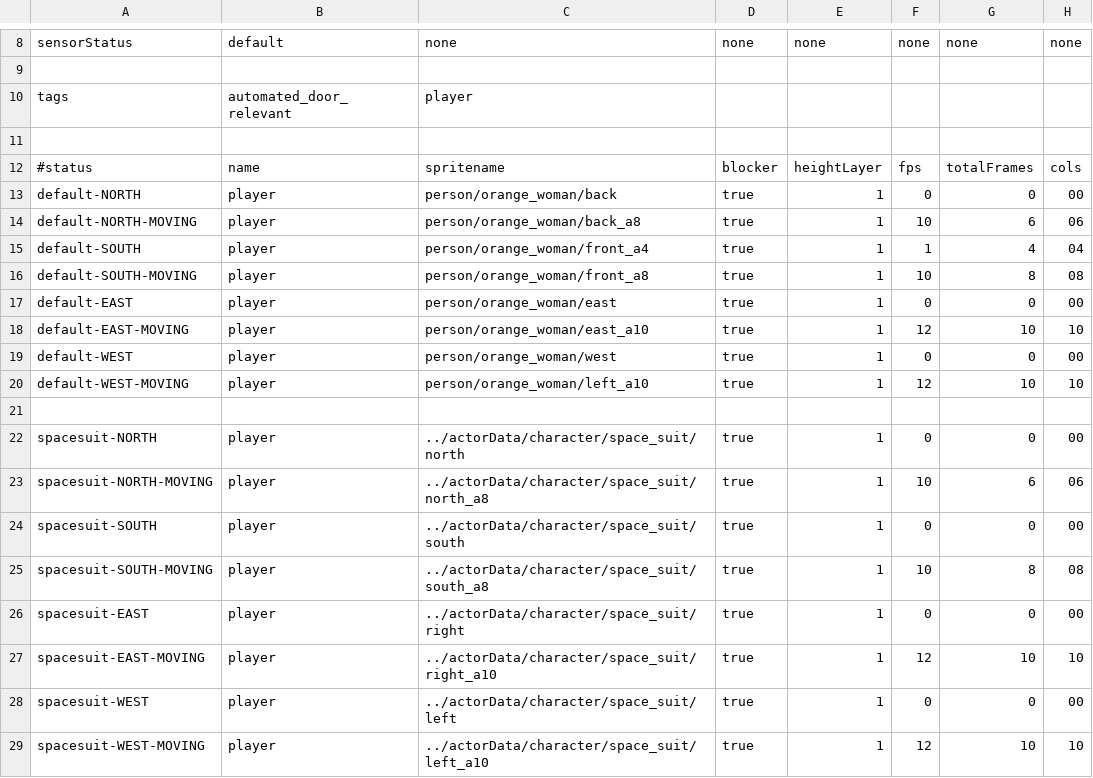
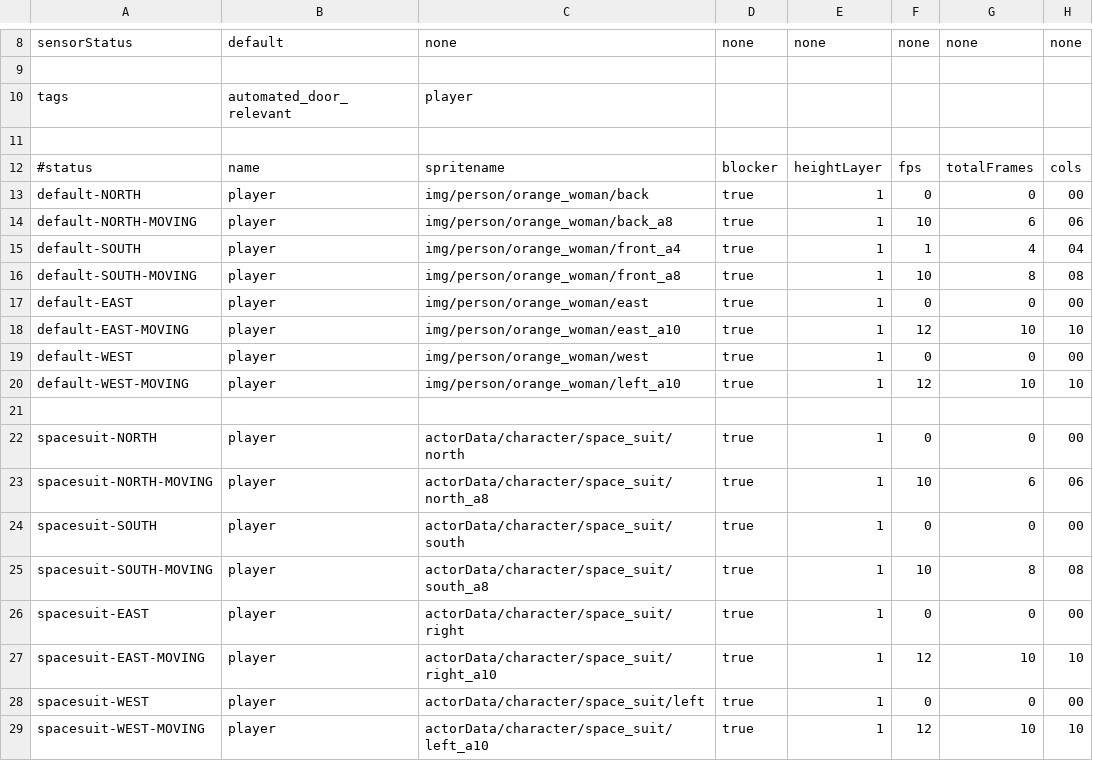
Before and after one commit to WolfgangBischoff/Ceres, a CSV file: src/main/resources/actorData/player.csv, drawn as a sheet; only a part is shown, gaps mark what is left out; the diff names each change by its address in the sheet, - before the commit and + after, or states it on an @@ line.

```diff
--- a/src/main/resources/actorData/player.csv
+++ b/src/main/resources/actorData/player.csv
-C13: person/orange_woman/back
+C13: img/person/orange_woman/back
-C14: person/orange_woman/back_a8
+C14: img/person/orange_woman/back_a8
-C15: person/orange_woman/front_a4
+C15: img/person/orange_woman/front_a4
-C16: person/orange_woman/front_a8
+C16: img/person/orange_woman/front_a8
-C17: person/orange_woman/east
+C17: img/person/orange_woman/east
-C18: person/orange_woman/east_a10
+C18: img/person/orange_woman/east_a10
-C19: person/orange_woman/west
+C19: img/person/orange_woman/west
-C20: person/orange_woman/left_a10
+C20: img/person/orange_woman/left_a10
-C22: ../actorData/character/space_suit/north
+C22: actorData/character/space_suit/north
-C23: ../actorData/character/space_suit/north_a8
+C23: actorData/character/space_suit/north_a8
-C24: ../actorData/character/space_suit/south
+C24: actorData/character/space_suit/south
-C25: ../actorData/character/space_suit/south_a8
+C25: actorData/character/space_suit/south_a8
-C26: ../actorData/character/space_suit/right
+C26: actorData/character/space_suit/right
-C27: ../actorData/character/space_suit/right_a10
+C27: actorData/character/space_suit/right_a10
-C28: ../actorData/character/space_suit/left
+C28: actorData/character/space_suit/left
-C29: ../actorData/character/space_suit/left_a10
+C29: actorData/character/space_suit/left_a10
```
Also changed, not shown: src/main/resources/actorData/character/tenderer/tenderer.csv, src/main/resources/actorData/storages/eyes_box/eyes_box.csv, 46 other files.
